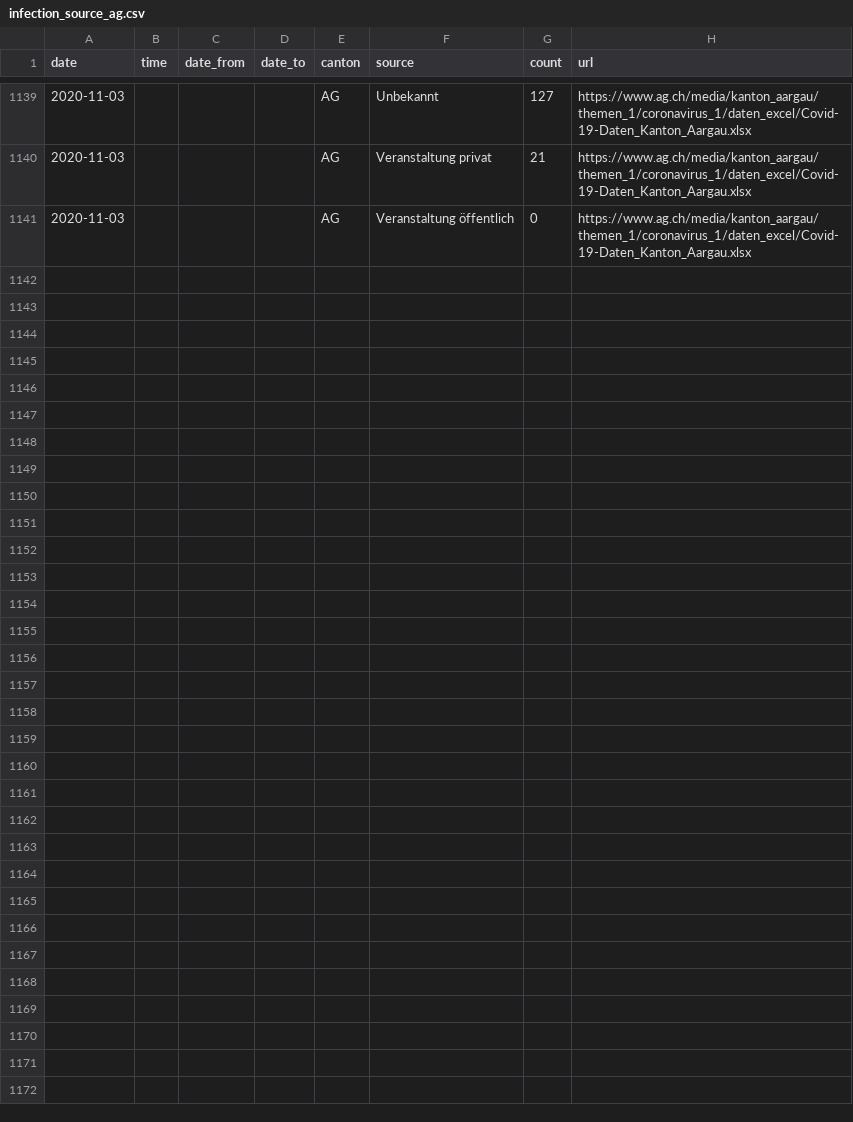
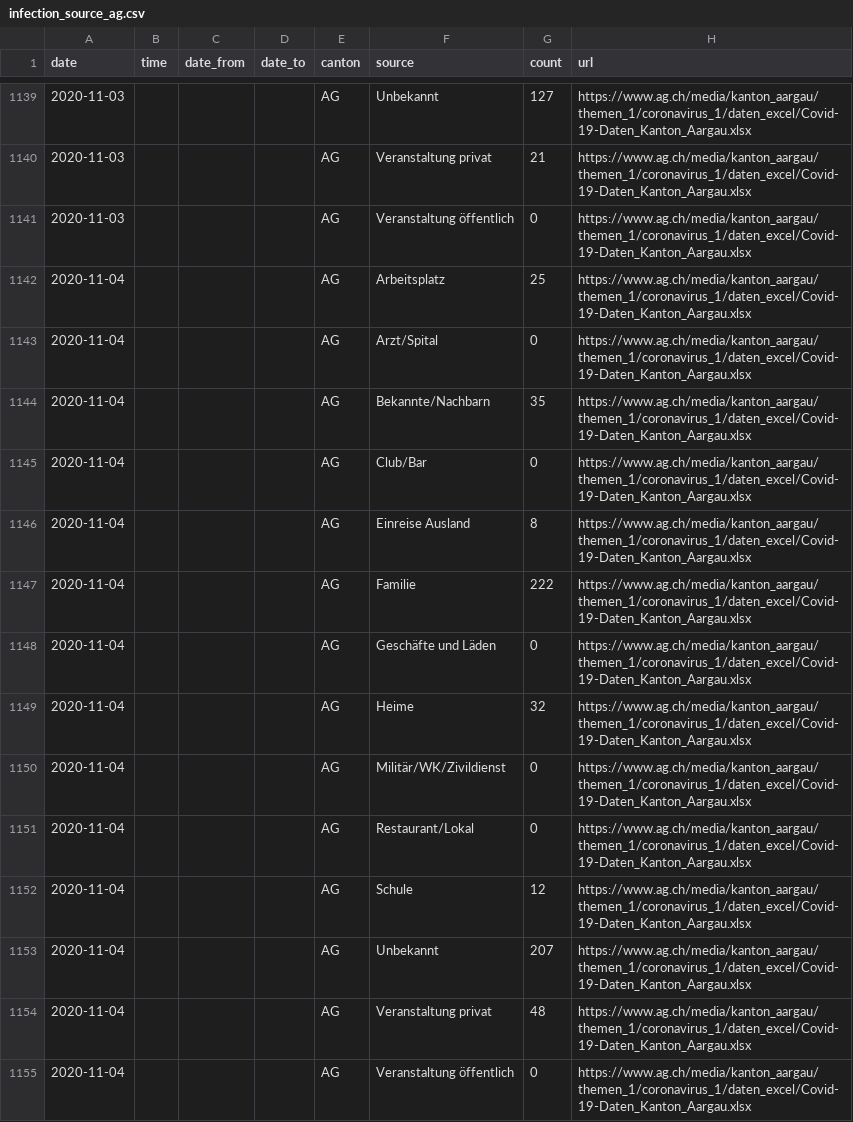
Before and after one commit to maekke/infection_source, a CSV file: infection_source_ag.csv, drawn as a sheet; only a part is shown, gaps mark what is left out.

Commit message:
Automatic update of infection source data

```diff
--- a/infection_source_ag.csv
+++ b/infection_source_ag.csv
@@ -1141 +1141,15 @@ date,time,date_from,date_to,canton,source,count,url
 2020-11-03,,,,AG,"Veranstaltung öffentlich",0,https://www.ag.ch/media/kanton_aargau/themen_1/coronavirus_1/daten_excel/Covid-19-Daten_Kanton_Aargau.xlsx
+2020-11-04,,,,AG,"Arbeitsplatz",25,https://www.ag.ch/media/kanton_aargau/themen_1/coronavirus_1/daten_excel/Covid-19-Daten_Kanton_Aargau.xlsx
+2020-11-04,,,,AG,"Arzt/Spital",0,https://www.ag.ch/media/kanton_aargau/themen_1/coronavirus_1/daten_excel/Covid-19-Daten_Kanton_Aargau.xlsx
+2020-11-04,,,,AG,"Bekannte/Nachbarn",35,https://www.ag.ch/media/kanton_aargau/themen_1/coronavirus_1/daten_excel/Covid-19-Daten_Kanton_Aargau.xlsx
+2020-11-04,,,,AG,"Club/Bar",0,https://www.ag.ch/media/kanton_aargau/themen_1/coronavirus_1/daten_excel/Covid-19-Daten_Kanton_Aargau.xlsx
+2020-11-04,,,,AG,"Einreise Ausland",8,https://www.ag.ch/media/kanton_aargau/themen_1/coronavirus_1/daten_excel/Covid-19-Daten_Kanton_Aargau.xlsx
+2020-11-04,,,,AG,"Familie",222,https://www.ag.ch/media/kanton_aargau/themen_1/coronavirus_1/daten_excel/Covid-19-Daten_Kanton_Aargau.xlsx
+2020-11-04,,,,AG,"Geschäfte und Läden",0,https://www.ag.ch/media/kanton_aargau/themen_1/coronavirus_1/daten_excel/Covid-19-Daten_Kanton_Aargau.xlsx
+2020-11-04,,,,AG,"Heime",32,https://www.ag.ch/media/kanton_aargau/themen_1/coronavirus_1/daten_excel/Covid-19-Daten_Kanton_Aargau.xlsx
+2020-11-04,,,,AG,"Militär/WK/Zivildienst",0,https://www.ag.ch/media/kanton_aargau/themen_1/coronavirus_1/daten_excel/Covid-19-Daten_Kanton_Aargau.xlsx
+2020-11-04,,,,AG,"Restaurant/Lokal",0,https://www.ag.ch/media/kanton_aargau/themen_1/coronavirus_1/daten_excel/Covid-19-Daten_Kanton_Aargau.xlsx
+2020-11-04,,,,AG,"Schule",12,https://www.ag.ch/media/kanton_aargau/themen_1/coronavirus_1/daten_excel/Covid-19-Daten_Kanton_Aargau.xlsx
+2020-11-04,,,,AG,"Unbekannt",207,https://www.ag.ch/media/kanton_aargau/themen_1/coronavirus_1/daten_excel/Covid-19-Daten_Kanton_Aargau.xlsx
+2020-11-04,,,,AG,"Veranstaltung privat",48,https://www.ag.ch/media/kanton_aargau/themen_1/coronavirus_1/daten_excel/Covid-19-Daten_Kanton_Aargau.xlsx
+2020-11-04,,,,AG,"Veranstaltung öffentlich",0,https://www.ag.ch/media/kanton_aargau/themen_1/coronavirus_1/daten_excel/Covid-19-Daten_Kanton_Aargau.xlsx
```
